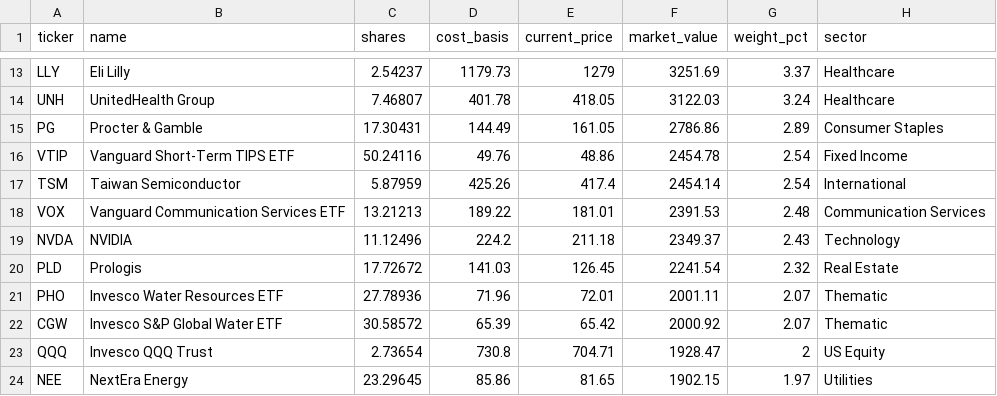
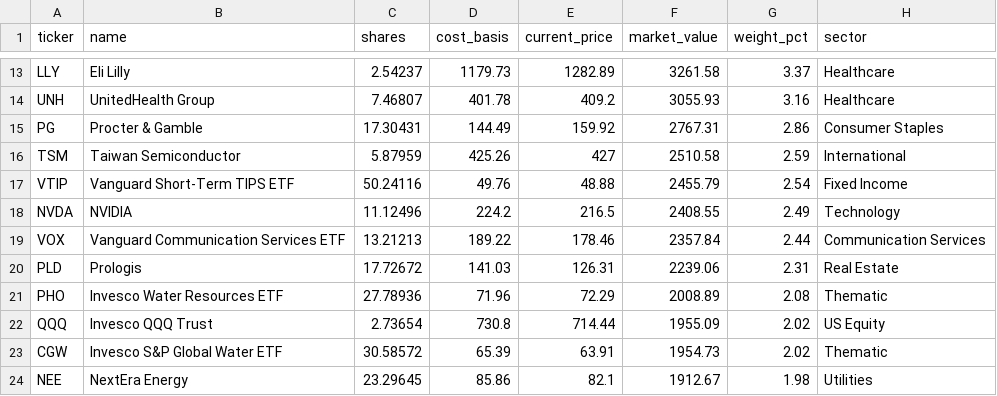
Before and after one commit to 4MaticLK/PersonalWebsite, a CSV file: public/data/personal-portfolio/holdings.csv, drawn as a sheet; only a part is shown, gaps mark what is left out; removed rows and columns are numbered as before the commit, all else as after; the diff covers the shown part only; the diff names each change by its address in the sheet, - before the commit and + after, or states it on an @@ line.

```diff
--- a/public/data/personal-portfolio/holdings.csv
+++ b/public/data/personal-portfolio/holdings.csv
-E13 (current_price): 1279
+E13 (current_price): 1282.89
-F13 (market_value): 3251.69
+F13 (market_value): 3261.58
-E14 (current_price): 418.05
+E14 (current_price): 409.2
-F14 (market_value): 3122.03
+F14 (market_value): 3055.93
-G14 (weight_pct): 3.24
+G14 (weight_pct): 3.16
-E15 (current_price): 161.05
+E15 (current_price): 159.92
-F15 (market_value): 2786.86
+F15 (market_value): 2767.31
-G15 (weight_pct): 2.89
+G15 (weight_pct): 2.86
+row 16: TSM | Taiwan Semiconductor | 5.87959 | 425.26 | 427 | 2510.58 | 2.59 | International
-E17 (current_price): 48.86
+E17 (current_price): 48.88
-F17 (market_value): 2454.78
+F17 (market_value): 2455.79
-row 17: TSM | Taiwan Semiconductor | 5.87959 | 425.26 | 417.4 | 2454.14 | 2.54 | International
-row 18: VOX | Vanguard Communication Services ETF | 13.21213 | 189.22 | 181.01 | 2391.53 | 2.48 | Communication Services
-E18 (current_price): 211.18
+E18 (current_price): 216.5
-F18 (market_value): 2349.37
+F18 (market_value): 2408.55
-G18 (weight_pct): 2.43
+G18 (weight_pct): 2.49
+row 19: VOX | Vanguard Communication Services ETF | 13.21213 | 189.22 | 178.46 | 2357.84 | 2.44 | Communication Services
-E20 (current_price): 126.45
+E20 (current_price): 126.31
-F20 (market_value): 2241.54
+F20 (market_value): 2239.06
-G20 (weight_pct): 2.32
+G20 (weight_pct): 2.31
-E21 (current_price): 72.01
+E21 (current_price): 72.29
-F21 (market_value): 2001.11
+F21 (market_value): 2008.89
-G21 (weight_pct): 2.07
+G21 (weight_pct): 2.08
-row 22: CGW | Invesco S&P Global Water ETF | 30.58572 | 65.39 | 65.42 | 2000.92 | 2.07 | Thematic
-E22 (current_price): 704.71
+E22 (current_price): 714.44
-F22 (market_value): 1928.47
+F22 (market_value): 1955.09
-G22 (weight_pct): 2
+G22 (weight_pct): 2.02
+row 23: CGW | Invesco S&P Global Water ETF | 30.58572 | 65.39 | 63.91 | 1954.73 | 2.02 | Thematic
-E24 (current_price): 81.65
+E24 (current_price): 82.1
-F24 (market_value): 1902.15
+F24 (market_value): 1912.67
-G24 (weight_pct): 1.97
+G24 (weight_pct): 1.98
```
Also changed, not shown: 1 added row, 1 removed row and 31 edited cells elsewhere in this file, 1 other file.
